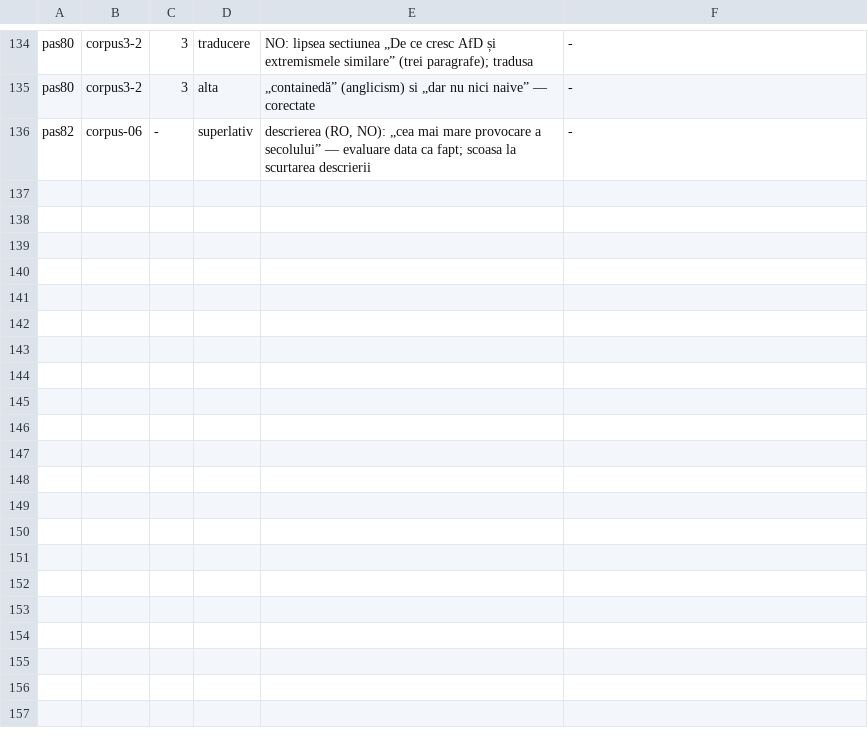
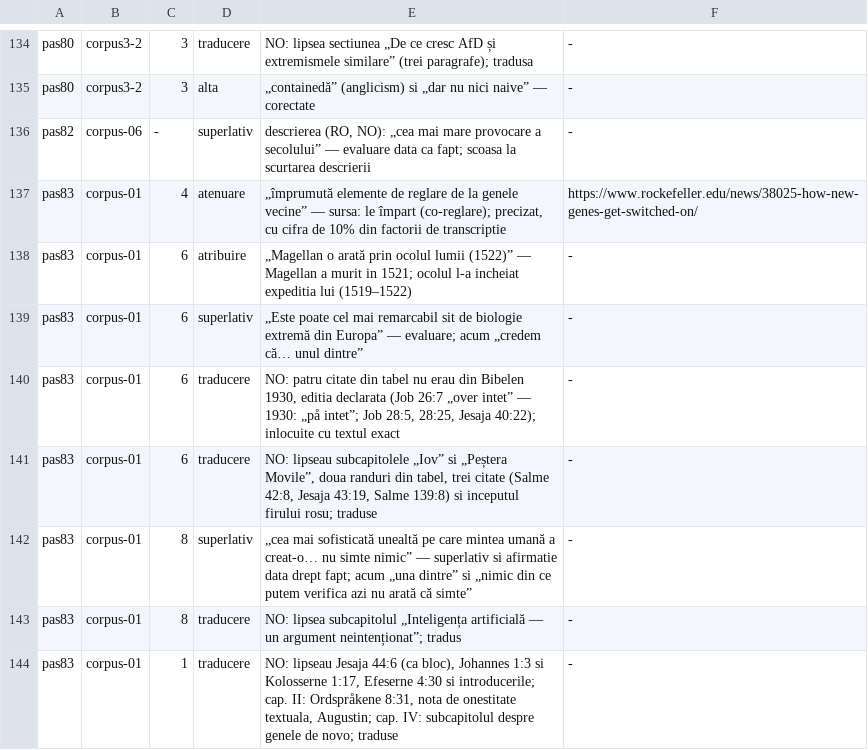
Before and after one commit to norgedan/norgedan.github.io, a TSV file: scripts/erori.tsv, drawn as a sheet; only a part is shown, gaps mark what is left out.

Commit message:
pas83: paritatea corpus-01; Izvoarele Adancului verificat; 8 erori

```diff
--- a/scripts/erori.tsv
+++ b/scripts/erori.tsv
@@ -136 +136,9 @@ pas80	corpus3-2	3	alta	„containedă” (anglicism) si „dar nu nici naive”
 pas82	corpus-06	-	superlativ	descrierea (RO, NO): „cea mai mare provocare a secolului” — evaluare data ca fapt; scoasa la scurtarea descrierii	-
+pas83	corpus-01	4	atenuare	„împrumută elemente de reglare de la genele vecine” — sursa: le împart (co-reglare); precizat, cu cifra de 10% din factorii de transcriptie	https://www.rockefeller.edu/news/38025-how-new-genes-get-switched-on/
+pas83	corpus-01	6	atribuire	„Magellan o arată prin ocolul lumii (1522)” — Magellan a murit in 1521; ocolul l-a incheiat expeditia lui (1519–1522)	-
+pas83	corpus-01	6	superlativ	„Este poate cel mai remarcabil sit de biologie extremă din Europa” — evaluare; acum „credem că… unul dintre”	-
+pas83	corpus-01	6	traducere	NO: patru citate din tabel nu erau din Bibelen 1930, editia declarata (Job 26:7 „over intet” — 1930: „på intet”; Job 28:5, 28:25, Jesaja 40:22); inlocuite cu textul exact	-
+pas83	corpus-01	6	traducere	NO: lipseau subcapitolele „Iov” si „Peștera Movile”, doua randuri din tabel, trei citate (Salme 42:8, Jesaja 43:19, Salme 139:8) si inceputul firului rosu; traduse	-
+pas83	corpus-01	8	superlativ	„cea mai sofisticată unealtă pe care mintea umană a creat-o… nu simte nimic” — superlativ si afirmatie data drept fapt; acum „una dintre” si „nimic din ce putem verifica azi nu arată că simte”	-
+pas83	corpus-01	8	traducere	NO: lipsea subcapitolul „Inteligența artificială — un argument neintenționat”; tradus	-
+pas83	corpus-01	1	traducere	NO: lipseau Jesaja 44:6 (ca bloc), Johannes 1:3 si Kolosserne 1:17, Efeserne 4:30 si introducerile; cap. II: Ordspråkene 8:31, nota de onestitate textuala, Augustin; cap. IV: subcapitolul despre genele de novo; traduse	-
```
Also changed, not shown: scripts/afirmatii.tsv, scripts/amprente.tsv, 5 other files.
